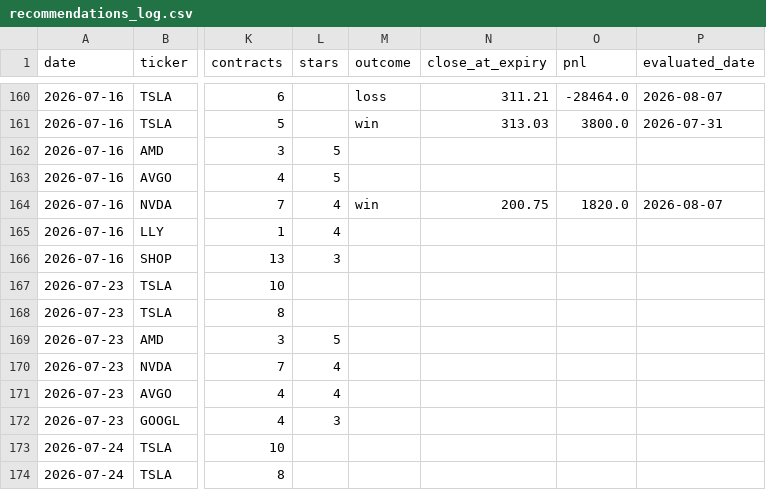
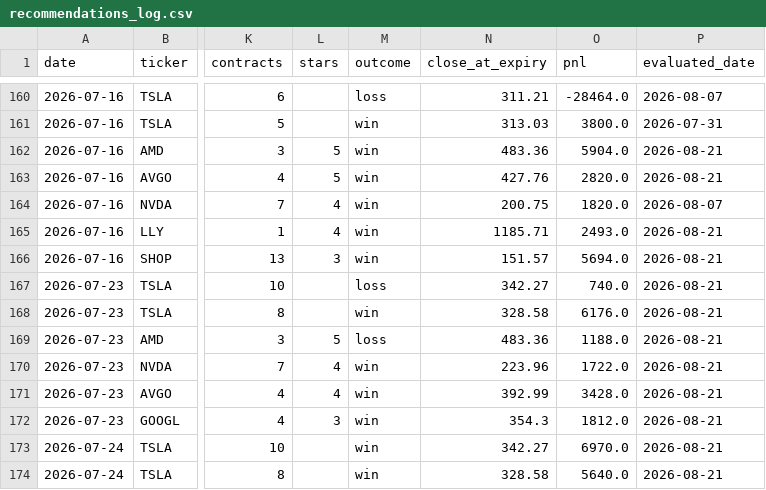
Before and after one commit to vjasingh/Trading-agent, a CSV file: recommendations_log.csv, drawn as a sheet; only a part is shown, gaps mark what is left out; the diff covers the shown part only; the diff names each change by its address in the sheet, - before the commit and + after, or states it on an @@ line.

```diff
--- a/recommendations_log.csv
+++ b/recommendations_log.csv
-M162:M163 (outcome): (empty)
+M162:M163 (outcome): win
-N162 (close_at_expiry): (empty)
+N162 (close_at_expiry): 483.36
-O162 (pnl): (empty)
+O162 (pnl): 5904.0
-P162:P163 (evaluated_date): (empty)
+P162:P163 (evaluated_date): 2026-08-21
-N163 (close_at_expiry): (empty)
+N163 (close_at_expiry): 427.76
-O163 (pnl): (empty)
+O163 (pnl): 2820.0
-M165:M166 (outcome): (empty)
+M165:M166 (outcome): win
-N165 (close_at_expiry): (empty)
+N165 (close_at_expiry): 1185.71
-O165 (pnl): (empty)
+O165 (pnl): 2493.0
-P165:P174 (evaluated_date): (empty)
+P165:P174 (evaluated_date): 2026-08-21
-N166 (close_at_expiry): (empty)
+N166 (close_at_expiry): 151.57
-O166 (pnl): (empty)
+O166 (pnl): 5694.0
-M167 (outcome): (empty)
+M167 (outcome): loss
-N167 (close_at_expiry): (empty)
+N167 (close_at_expiry): 342.27
-O167 (pnl): (empty)
+O167 (pnl): 740.0
-M168 (outcome): (empty)
+M168 (outcome): win
-N168 (close_at_expiry): (empty)
+N168 (close_at_expiry): 328.58
-O168 (pnl): (empty)
+O168 (pnl): 6176.0
-M169 (outcome): (empty)
+M169 (outcome): loss
-N169 (close_at_expiry): (empty)
+N169 (close_at_expiry): 483.36
-O169 (pnl): (empty)
+O169 (pnl): 1188.0
-M170:M174 (outcome): (empty)
+M170:M174 (outcome): win
-N170 (close_at_expiry): (empty)
+N170 (close_at_expiry): 223.96
-O170 (pnl): (empty)
+O170 (pnl): 1722.0
-N171 (close_at_expiry): (empty)
+N171 (close_at_expiry): 392.99
-O171 (pnl): (empty)
+O171 (pnl): 3428.0
-N172 (close_at_expiry): (empty)
+N172 (close_at_expiry): 354.3
-O172 (pnl): (empty)
+O172 (pnl): 1812.0
-N173 (close_at_expiry): (empty)
+N173 (close_at_expiry): 342.27
-O173 (pnl): (empty)
+O173 (pnl): 6970.0
-N174 (close_at_expiry): (empty)
+N174 (close_at_expiry): 328.58
-O174 (pnl): (empty)
+O174 (pnl): 5640.0
```
Also changed, not shown: 92 edited cells elsewhere in this file.
